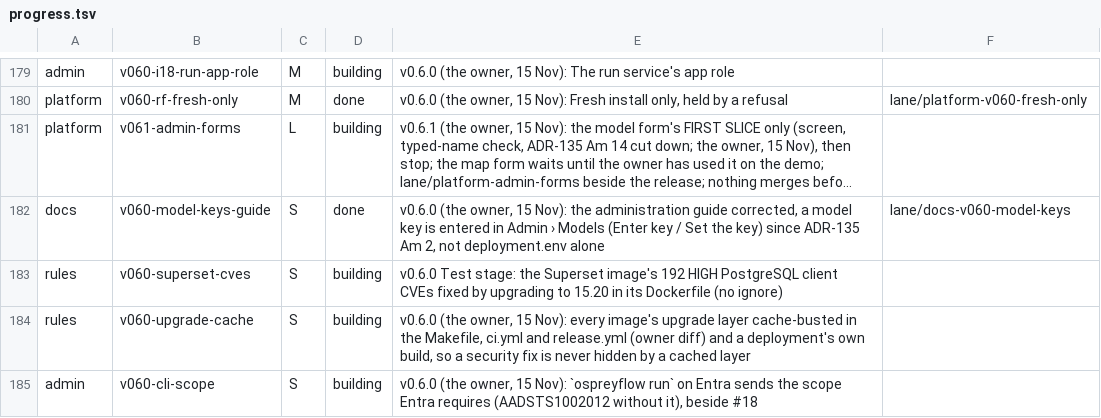
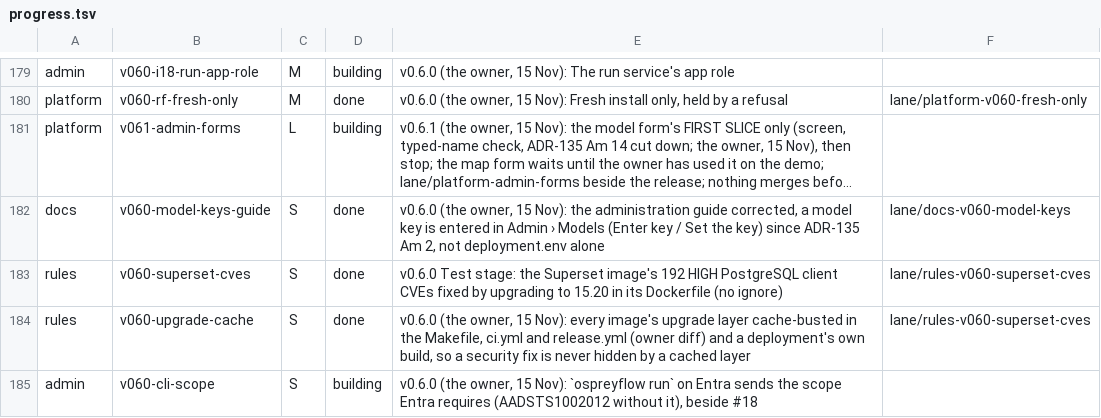
Before and after one commit to aykr/OspreyFlow_Dev, a TSV file: OspreyFlow_Build/process/lanes/progress.tsv, drawn as a sheet; only a part is shown, gaps mark what is left out; long unchanged cells end in …; the diff names each change by its address in the sheet, - before the commit and + after, or states it on an @@ line.

Commit message:
docs(process): ff494d4 landed, sc and us done (the workflow diff with the owner) (OspreyFlow_Build/process/lanes/merger/LANDED.md)

```diff
--- a/OspreyFlow_Build/process/lanes/progress.tsv
+++ b/OspreyFlow_Build/process/lanes/progress.tsv
-D183:D184: building
+D183:D184: done
-F183:F184: (empty)
+F183:F184: lane/rules-v060-superset-cves
```
Also changed, not shown: 1 other file.
